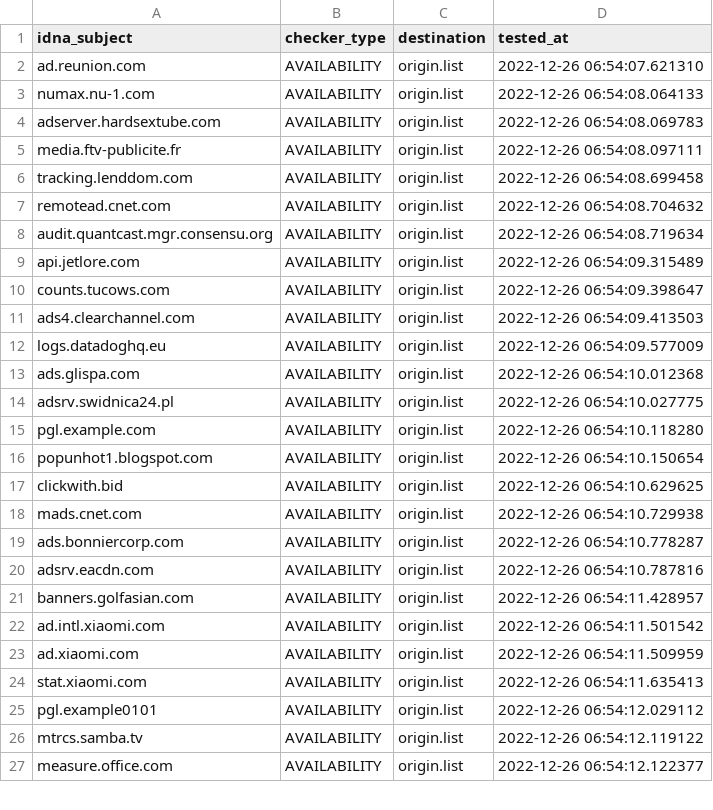
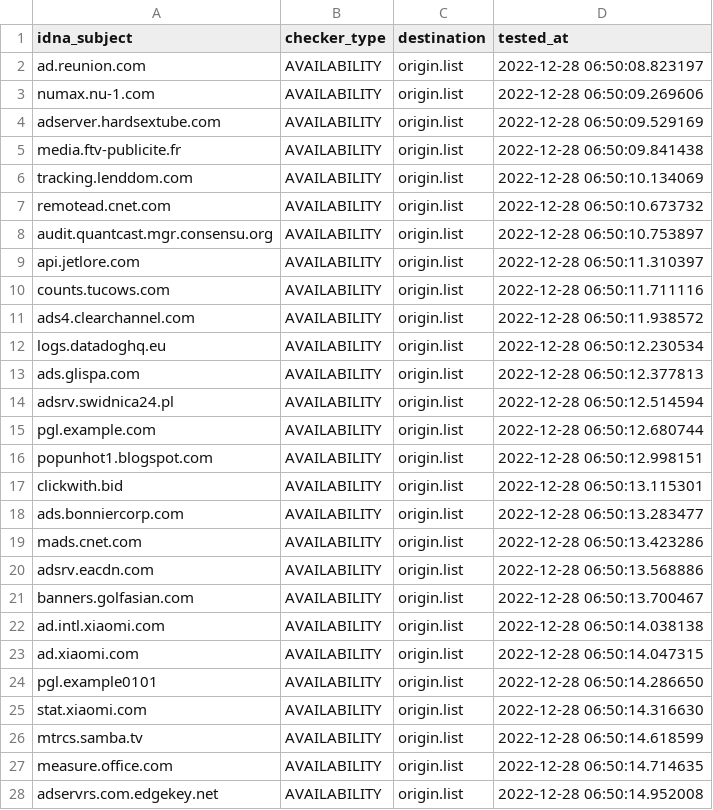
Before and after one commit to dead-hosts/hosts_web_yoyo.org, a CSV file: .pyfunceble/inactive.csv, drawn as a sheet; only a part is shown; the diff covers the shown part only.

```diff
--- a/.pyfunceble/inactive.csv
+++ b/.pyfunceble/inactive.csv
@@ -1,27 +1,28 @@
 idna_subject,checker_type,destination,tested_at
-ad.reunion.com,AVAILABILITY,origin.list,2022-12-26 06:54:07.621310
-numax.nu-1.com,AVAILABILITY,origin.list,2022-12-26 06:54:08.064133
-adserver.hardsextube.com,AVAILABILITY,origin.list,2022-12-26 06:54:08.069783
-media.ftv-publicite.fr,AVAILABILITY,origin.list,2022-12-26 06:54:08.097111
-tracking.lenddom.com,AVAILABILITY,origin.list,2022-12-26 06:54:08.699458
-remotead.cnet.com,AVAILABILITY,origin.list,2022-12-26 06:54:08.704632
-audit.quantcast.mgr.consensu.org,AVAILABILITY,origin.list,2022-12-26 06:54:08.719634
-api.jetlore.com,AVAILABILITY,origin.list,2022-12-26 06:54:09.315489
-counts.tucows.com,AVAILABILITY,origin.list,2022-12-26 06:54:09.398647
-ads4.clearchannel.com,AVAILABILITY,origin.list,2022-12-26 06:54:09.413503
-logs.datadoghq.eu,AVAILABILITY,origin.list,2022-12-26 06:54:09.577009
-ads.glispa.com,AVAILABILITY,origin.list,2022-12-26 06:54:10.012368
-adsrv.swidnica24.pl,AVAILABILITY,origin.list,2022-12-26 06:54:10.027775
-pgl.example.com,AVAILABILITY,origin.list,2022-12-26 06:54:10.118280
-popunhot1.blogspot.com,AVAILABILITY,origin.list,2022-12-26 06:54:10.150654
-clickwith.bid,AVAILABILITY,origin.list,2022-12-26 06:54:10.629625
-mads.cnet.com,AVAILABILITY,origin.list,2022-12-26 06:54:10.729938
-ads.bonniercorp.com,AVAILABILITY,origin.list,2022-12-26 06:54:10.778287
-adsrv.eacdn.com,AVAILABILITY,origin.list,2022-12-26 06:54:10.787816
-banners.golfasian.com,AVAILABILITY,origin.list,2022-12-26 06:54:11.428957
-ad.intl.xiaomi.com,AVAILABILITY,origin.list,2022-12-26 06:54:11.501542
-ad.xiaomi.com,AVAILABILITY,origin.list,2022-12-26 06:54:11.509959
-stat.xiaomi.com,AVAILABILITY,origin.list,2022-12-26 06:54:11.635413
-pgl.example0101,AVAILABILITY,origin.list,2022-12-26 06:54:12.029112
-mtrcs.samba.tv,AVAILABILITY,origin.list,2022-12-26 06:54:12.119122
-measure.office.com,AVAILABILITY,origin.list,2022-12-26 06:54:12.122377
+ad.reunion.com,AVAILABILITY,origin.list,2022-12-28 06:50:08.823197
+numax.nu-1.com,AVAILABILITY,origin.list,2022-12-28 06:50:09.269606
+adserver.hardsextube.com,AVAILABILITY,origin.list,2022-12-28 06:50:09.529169
+media.ftv-publicite.fr,AVAILABILITY,origin.list,2022-12-28 06:50:09.841438
+tracking.lenddom.com,AVAILABILITY,origin.list,2022-12-28 06:50:10.134069
+remotead.cnet.com,AVAILABILITY,origin.list,2022-12-28 06:50:10.673732
+audit.quantcast.mgr.consensu.org,AVAILABILITY,origin.list,2022-12-28 06:50:10.753897
+api.jetlore.com,AVAILABILITY,origin.list,2022-12-28 06:50:11.310397
+counts.tucows.com,AVAILABILITY,origin.list,2022-12-28 06:50:11.711116
+ads4.clearchannel.com,AVAILABILITY,origin.list,2022-12-28 06:50:11.938572
+logs.datadoghq.eu,AVAILABILITY,origin.list,2022-12-28 06:50:12.230534
+ads.glispa.com,AVAILABILITY,origin.list,2022-12-28 06:50:12.377813
+adsrv.swidnica24.pl,AVAILABILITY,origin.list,2022-12-28 06:50:12.514594
+pgl.example.com,AVAILABILITY,origin.list,2022-12-28 06:50:12.680744
+popunhot1.blogspot.com,AVAILABILITY,origin.list,2022-12-28 06:50:12.998151
+clickwith.bid,AVAILABILITY,origin.list,2022-12-28 06:50:13.115301
+ads.bonniercorp.com,AVAILABILITY,origin.list,2022-12-28 06:50:13.283477
+mads.cnet.com,AVAILABILITY,origin.list,2022-12-28 06:50:13.423286
+adsrv.eacdn.com,AVAILABILITY,origin.list,2022-12-28 06:50:13.568886
+banners.golfasian.com,AVAILABILITY,origin.list,2022-12-28 06:50:13.700467
+ad.intl.xiaomi.com,AVAILABILITY,origin.list,2022-12-28 06:50:14.038138
+ad.xiaomi.com,AVAILABILITY,origin.list,2022-12-28 06:50:14.047315
+pgl.example0101,AVAILABILITY,origin.list,2022-12-28 06:50:14.286650
+stat.xiaomi.com,AVAILABILITY,origin.list,2022-12-28 06:50:14.316630
+mtrcs.samba.tv,AVAILABILITY,origin.list,2022-12-28 06:50:14.618599
+measure.office.com,AVAILABILITY,origin.list,2022-12-28 06:50:14.714635
+adservrs.com.edgekey.net,AVAILABILITY,origin.list,2022-12-28 06:50:14.952008
```
Also changed, not shown: 3 added rows, 4 removed rows and 18 edited cells elsewhere in this file, 15 other files.
